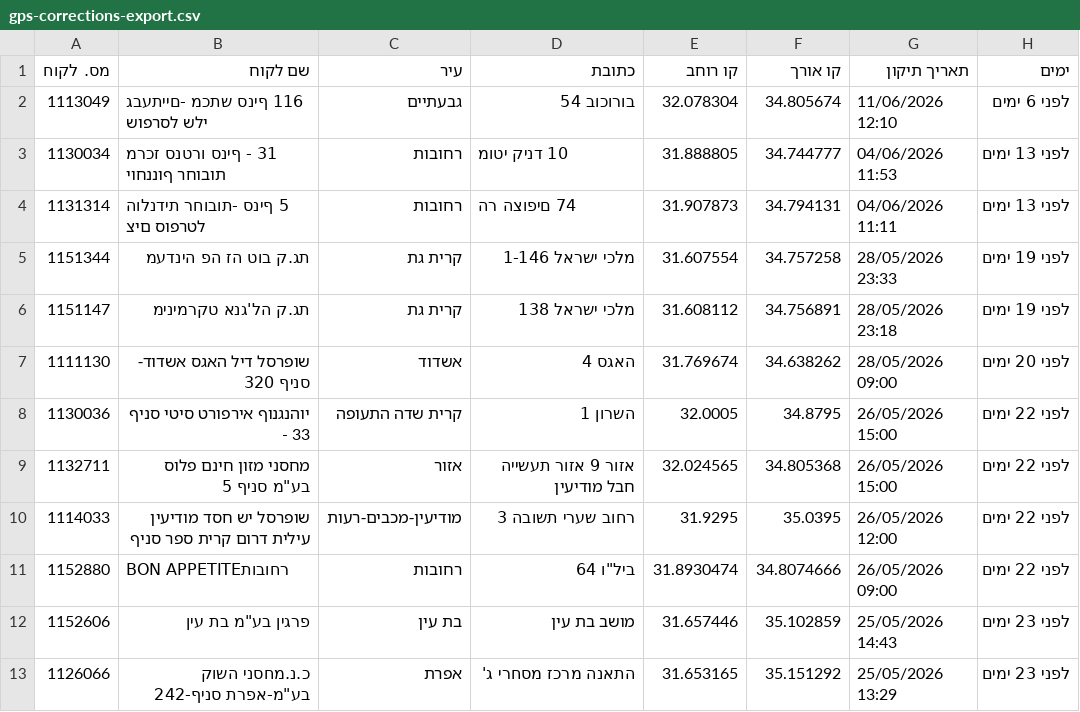
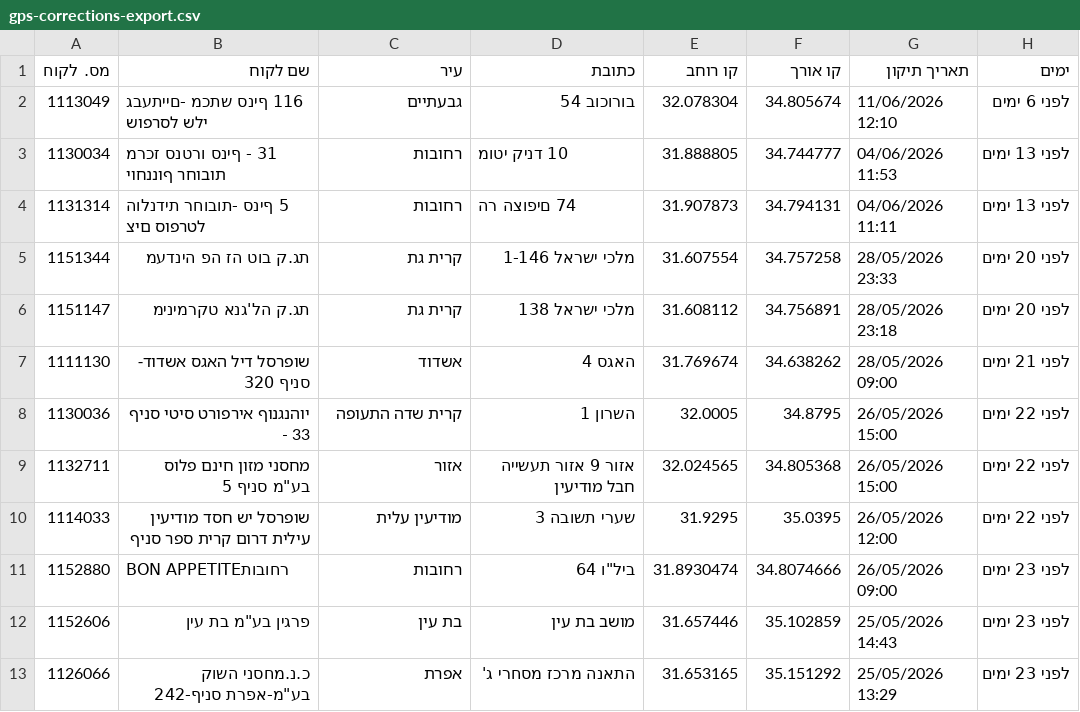
Before and after one commit to sverdlikdan-code/COLUMBUS, a CSV file: docs/gps-corrections-export.csv, drawn as a sheet; the diff names each change by its address in the sheet, - before the commit and + after, or states it on an @@ line.

Commit message:
chore: formula-road build 2026-06-18 09:11 UTC

```diff
--- a/docs/gps-corrections-export.csv
+++ b/docs/gps-corrections-export.csv
-H5:H6 (ימים): לפני 19 ימים
+H5:H6 (ימים): לפני 20 ימים
-H7 (ימים): לפני 20 ימים
+H7 (ימים): לפני 21 ימים
-C10 (עיר): מודיעין-מכבים-רעות
+C10 (עיר): מודיעין עלית
-D10 (כתובת): רחוב שערי תשובה 3
+D10 (כתובת): שערי תשובה 3
-H11 (ימים): לפני 22 ימים
+H11 (ימים): לפני 23 ימים
```
